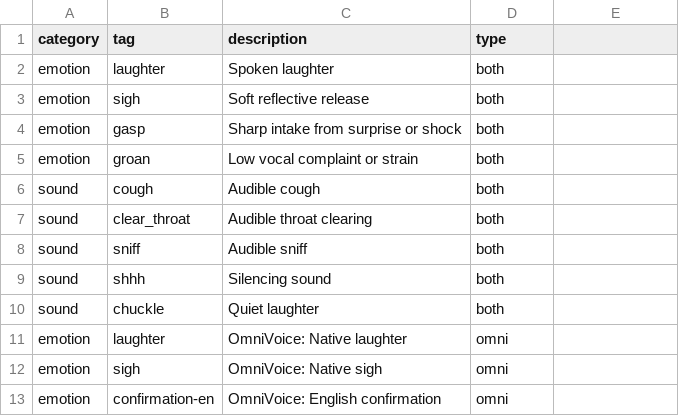
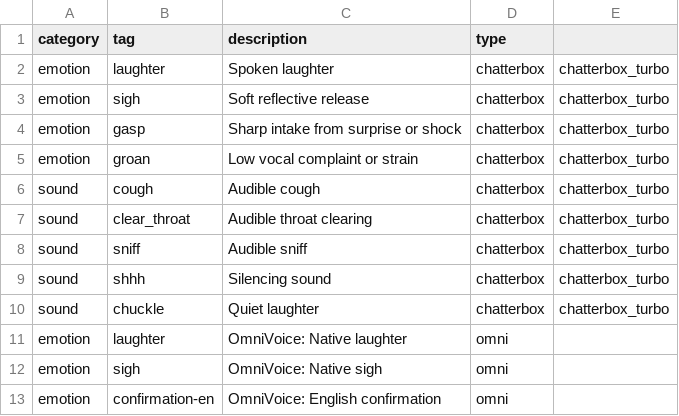
Before and after one commit to dasilva333/airi-audio-server, a CSV file: supported_tags.csv, drawn as a sheet; only a part is shown.

Commit message:
feat: replace 'both' with comma delimited model code names 'chatterbox,chatterbox_turbo' and update TextProcessor to support model-scoped tag filtering

```diff
--- a/supported_tags.csv
+++ b/supported_tags.csv
@@ -1,11 +1,11 @@
 category,tag,description,type
-emotion,laughter,Spoken laughter,both
-emotion,sigh,Soft reflective release,both
-emotion,gasp,Sharp intake from surprise or shock,both
-emotion,groan,Low vocal complaint or strain,both
-sound,cough,Audible cough,both
-sound,clear_throat,Audible throat clearing,both
-sound,sniff,Audible sniff,both
-sound,shhh,Silencing sound,both
-sound,chuckle,Quiet laughter,both
+emotion,laughter,Spoken laughter,chatterbox,chatterbox_turbo
+emotion,sigh,Soft reflective release,chatterbox,chatterbox_turbo
+emotion,gasp,Sharp intake from surprise or shock,chatterbox,chatterbox_turbo
+emotion,groan,Low vocal complaint or strain,chatterbox,chatterbox_turbo
+sound,cough,Audible cough,chatterbox,chatterbox_turbo
+sound,clear_throat,Audible throat clearing,chatterbox,chatterbox_turbo
+sound,sniff,Audible sniff,chatterbox,chatterbox_turbo
+sound,shhh,Silencing sound,chatterbox,chatterbox_turbo
+sound,chuckle,Quiet laughter,chatterbox,chatterbox_turbo
 emotion,laughter,OmniVoice: Native laughter,omni
```
Also changed, not shown: 2 other files.
